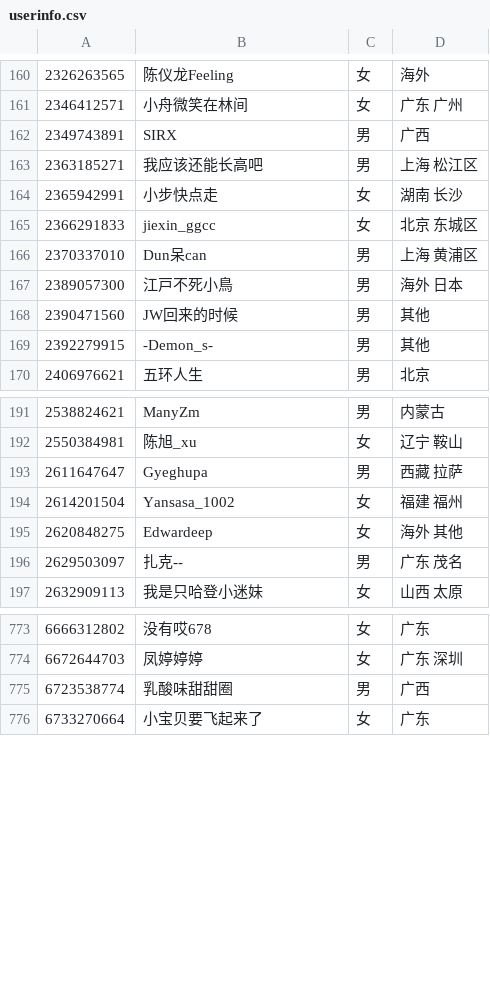
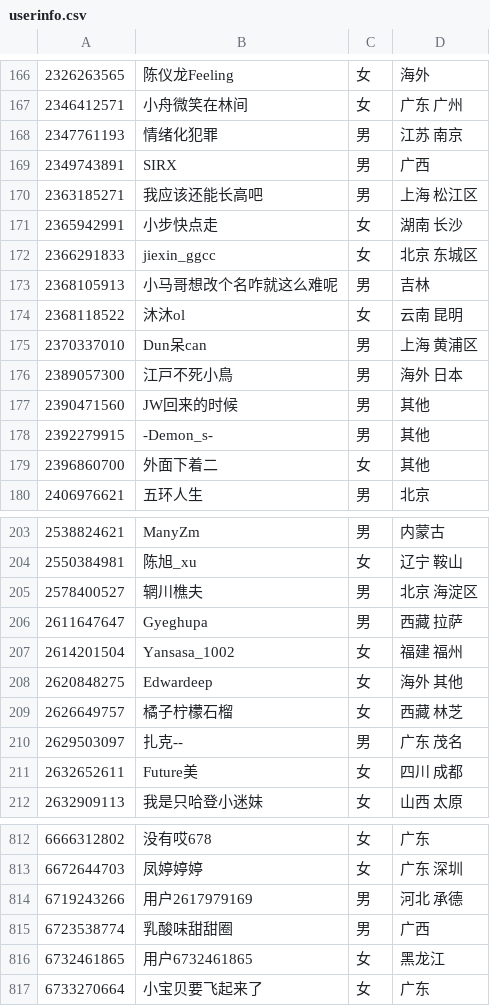
Before and after one commit to luzy99/WeiboSpider, a CSV file: interface/log/userinfo.csv, drawn as a sheet; only a part is shown, gaps mark what is left out; the diff covers the shown part only.

```diff
--- a/interface/log/userinfo.csv
+++ b/interface/log/userinfo.csv
@@ -161,2 +167,3 @@
 2346412571,小舟微笑在林间,女,广东 广州
+2347761193,情绪化犯罪,男,江苏 南京
 2349743891,SIRX,男,广西
@@ -165,2 +172,4 @@
 2366291833,jiexin_ggcc,女,北京 东城区
+2368105913,小马哥想改个名咋就这么难呢,男,吉林
+2368118522,沐沐ol,女,云南 昆明
 2370337010,Dun呆can,男,上海 黄浦区
@@ -169,2 +178,3 @@
 2392279915,-Demon_s-,男,其他
+2396860700,外面下着二,女,其他
 2406976621,五环人生,男,北京
@@ -192,2 +204,3 @@
 2550384981,陈旭_xu,女,辽宁 鞍山
+2578400527,辋川樵夫,男,北京 海淀区
 2611647647,Gyeghupa,男,西藏 拉萨
@@ -195,3 +208,5 @@
 2620848275,Edwardeep,女,海外 其他
+2626649757,橘子柠檬石榴,女,西藏 林芝
 2629503097,扎克--,男,广东 茂名
+2632652611,Future美,女,四川 成都
 2632909113,我是只哈登小迷妹,女,山西 太原
@@ -774,3 +813,5 @@
 6672644703,凤婷婷婷,女,广东 深圳
+6719243266,用户2617979169,男,河北 承德
 6723538774,乳酸味甜甜圈,男,广西
+6732461865,用户6732461865,女,黑龙江
 6733270664,小宝贝要飞起来了,女,广东
```
Also changed, not shown: 38 added rows elsewhere in this file, 1 other file.
